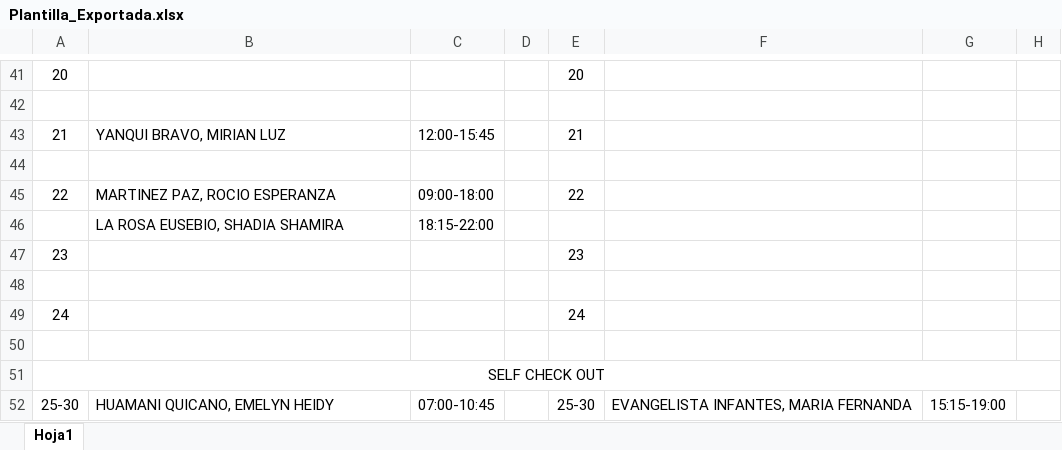
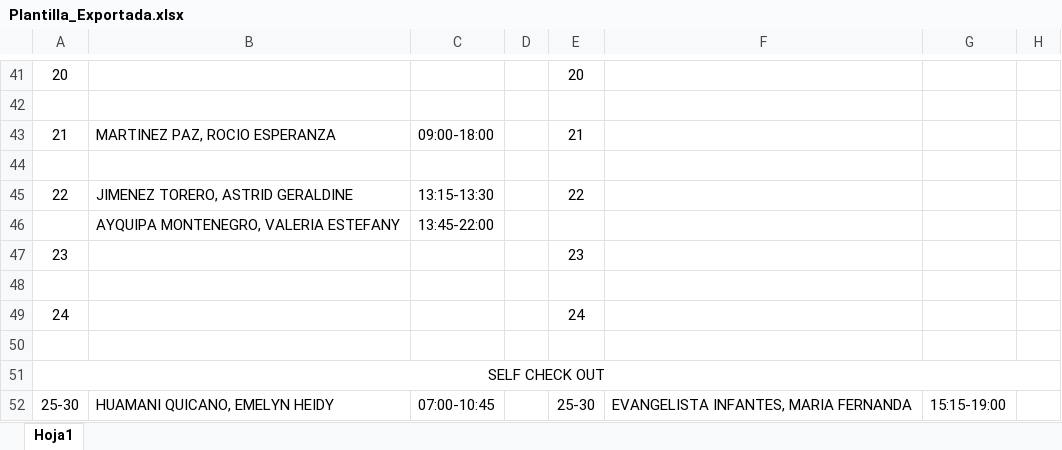
Before and after one commit to xXThiago34Xx/SupervisorPV, an Excel workbook: Plantilla_Exportada.xlsx, sheet Hoja1, drawn as a sheet; only a part is shown, gaps mark what is left out; values as stored, in another font and other column widths than the file's, no borders; removed rows and columns are numbered as before the commit, all else as after; the diff covers the shown part only; the diff names each change by its address in the sheet, - before the commit and + after, or states it on an @@ line.

```diff
--- a/Plantilla_Exportada.xlsx (sheet Hoja1)
+++ b/Plantilla_Exportada.xlsx (sheet Hoja1)
-B43: YANQUI BRAVO, MIRIAN LUZ
+B43: MARTINEZ PAZ, ROCIO ESPERANZA
-C43: 12:00-15:45
+C43: 09:00-18:00
-B45: MARTINEZ PAZ, ROCIO ESPERANZA
+B45: JIMENEZ TORERO, ASTRID GERALDINE
-C45: 09:00-18:00
+C45: 13:15-13:30
-row 46:  | LA ROSA EUSEBIO, SHADIA SHAMIRA | 18:15-22:00
+row 46:  | AYQUIPA MONTENEGRO, VALERIA ESTEFANY | 13:45-22:00
```
Also changed, not shown: 3 added rows, 3 removed rows, 3 moved rows and 17 edited cells elsewhere in this sheet, 5 other files.
